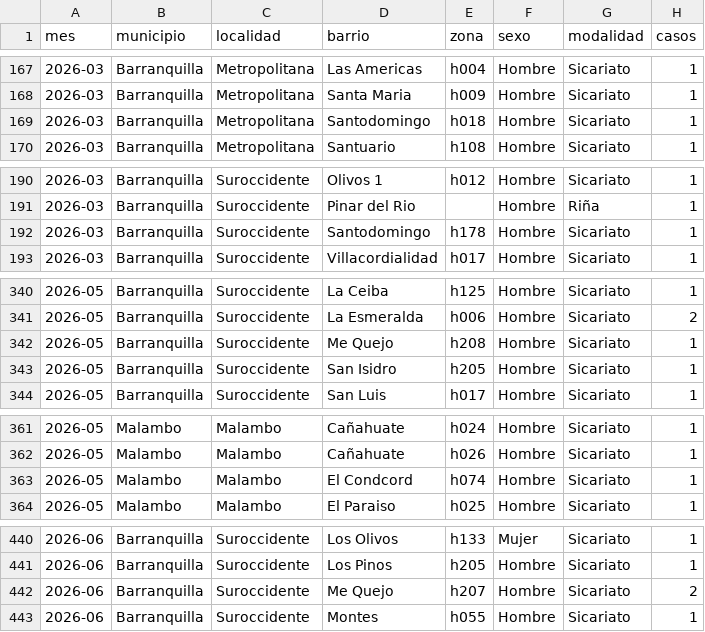
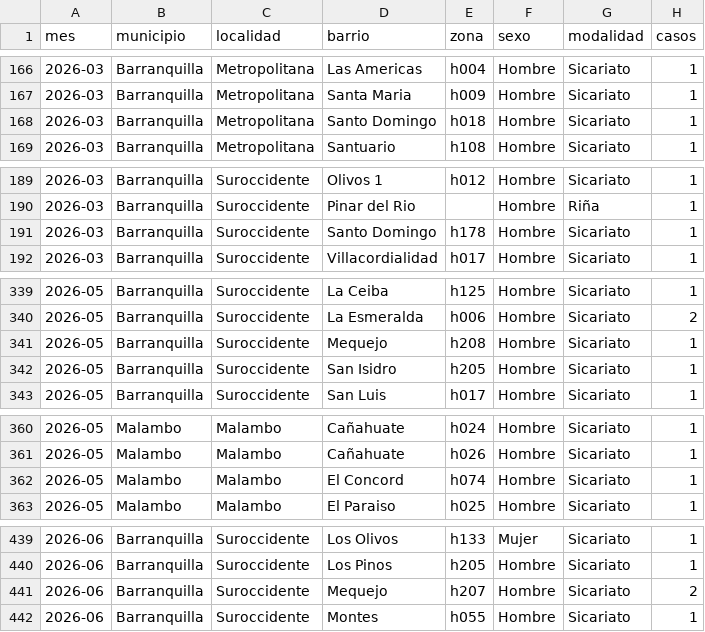
Before and after one commit to servicessigeduca-sudo/observatorio-baq, a CSV file: data/publico/registro_homicidios.csv, drawn as a sheet; only a part is shown, gaps mark what is left out; the diff covers the shown part only.

```diff
--- a/data/publico/registro_homicidios.csv
+++ b/data/publico/registro_homicidios.csv
@@ -168,3 +167,3 @@ mes,municipio,localidad,barrio,zona,sexo,modalidad,casos
 2026-03,Barranquilla,Metropolitana,Santa Maria,h009,Hombre,Sicariato,1
-2026-03,Barranquilla,Metropolitana,Santodomingo,h018,Hombre,Sicariato,1
+2026-03,Barranquilla,Metropolitana,Santo Domingo,h018,Hombre,Sicariato,1
 2026-03,Barranquilla,Metropolitana,Santuario,h108,Hombre,Sicariato,1
@@ -191,3 +190,3 @@ mes,municipio,localidad,barrio,zona,sexo,modalidad,casos
 2026-03,Barranquilla,Suroccidente,Pinar del Rio,,Hombre,Riña,1
-2026-03,Barranquilla,Suroccidente,Santodomingo,h178,Hombre,Sicariato,1
+2026-03,Barranquilla,Suroccidente,Santo Domingo,h178,Hombre,Sicariato,1
 2026-03,Barranquilla,Suroccidente,Villacordialidad,h017,Hombre,Sicariato,1
@@ -341,3 +340,3 @@ mes,municipio,localidad,barrio,zona,sexo,modalidad,casos
 2026-05,Barranquilla,Suroccidente,La Esmeralda,h006,Hombre,Sicariato,2
-2026-05,Barranquilla,Suroccidente,Me Quejo,h208,Hombre,Sicariato,1
+2026-05,Barranquilla,Suroccidente,Mequejo,h208,Hombre,Sicariato,1
 2026-05,Barranquilla,Suroccidente,San Isidro,h205,Hombre,Sicariato,1
@@ -362,3 +361,3 @@ mes,municipio,localidad,barrio,zona,sexo,modalidad,casos
 2026-05,Malambo,Malambo,Cañahuate,h026,Hombre,Sicariato,1
-2026-05,Malambo,Malambo,El Condcord,h074,Hombre,Sicariato,1
+2026-05,Malambo,Malambo,El Concord,h074,Hombre,Sicariato,1
 2026-05,Malambo,Malambo,El Paraiso,h025,Hombre,Sicariato,1
@@ -441,3 +440,3 @@ mes,municipio,localidad,barrio,zona,sexo,modalidad,casos
 2026-06,Barranquilla,Suroccidente,Los Pinos,h205,Hombre,Sicariato,1
-2026-06,Barranquilla,Suroccidente,Me Quejo,h207,Hombre,Sicariato,2
+2026-06,Barranquilla,Suroccidente,Mequejo,h207,Hombre,Sicariato,2
 2026-06,Barranquilla,Suroccidente,Montes,h055,Hombre,Sicariato,1
```
Also changed, not shown: 2 added rows, 4 removed rows and 16 edited cells elsewhere in this file, 14 other files.
